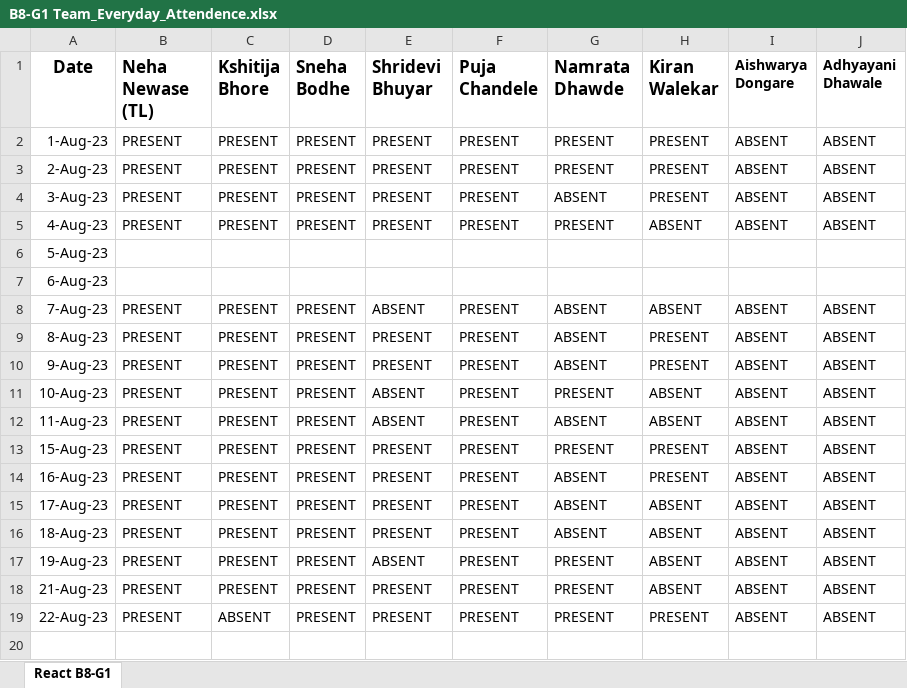
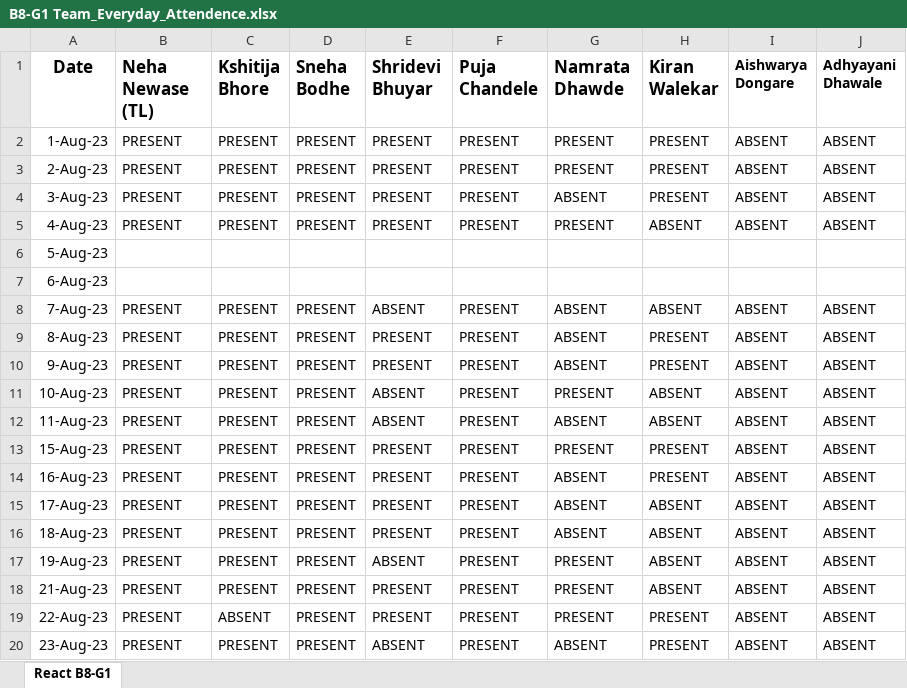
Before and after one commit to NehaNewase/JSLearning, an Excel workbook: B8-G1 Team_Everyday_Attendence.xlsx, sheet React B8-G1, drawn as a sheet; values as stored, in another font and other column widths than the file's, no borders; the diff names each change by its address in the sheet, - before the commit and + after, or states it on an @@ line.

Commit message:
23 Aug Attendance
23 Aug Attendance

```diff
--- a/B8-G1 Team_Everyday_Attendence.xlsx (sheet React B8-G1)
+++ b/B8-G1 Team_Everyday_Attendence.xlsx (sheet React B8-G1)
+row 20: 23-Aug-23 | PRESENT | PRESENT | PRESENT | ABSENT | PRESENT | ABSENT | PRESENT | ABSENT | ABSENT
```
